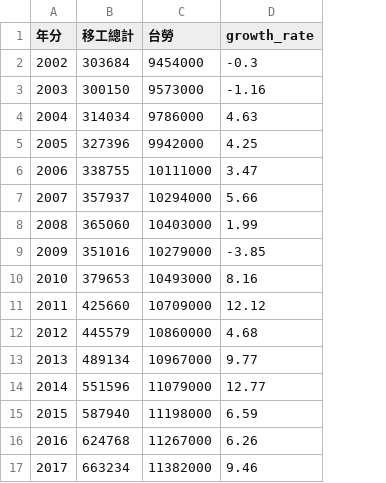
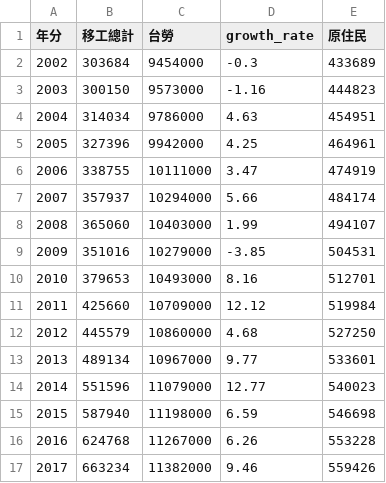
Before and after one commit to YoChenYin/YoChenYin.github.io, a CSV file: data.csv, drawn as a sheet; the diff names each change by its address in the sheet, - before the commit and + after, or states it on an @@ line.

Commit message:
Add files via upload

```diff
--- a/data.csv
+++ b/data.csv
+column E (原住民), rows 2-17: 433689 | 444823 | 454951 | 464961 | 474919 | 484174 | 494107 | 504531 | 512701 | 519984 | 527250 | 533601 | 540023 | 546698 | 553228 | 559426
```
